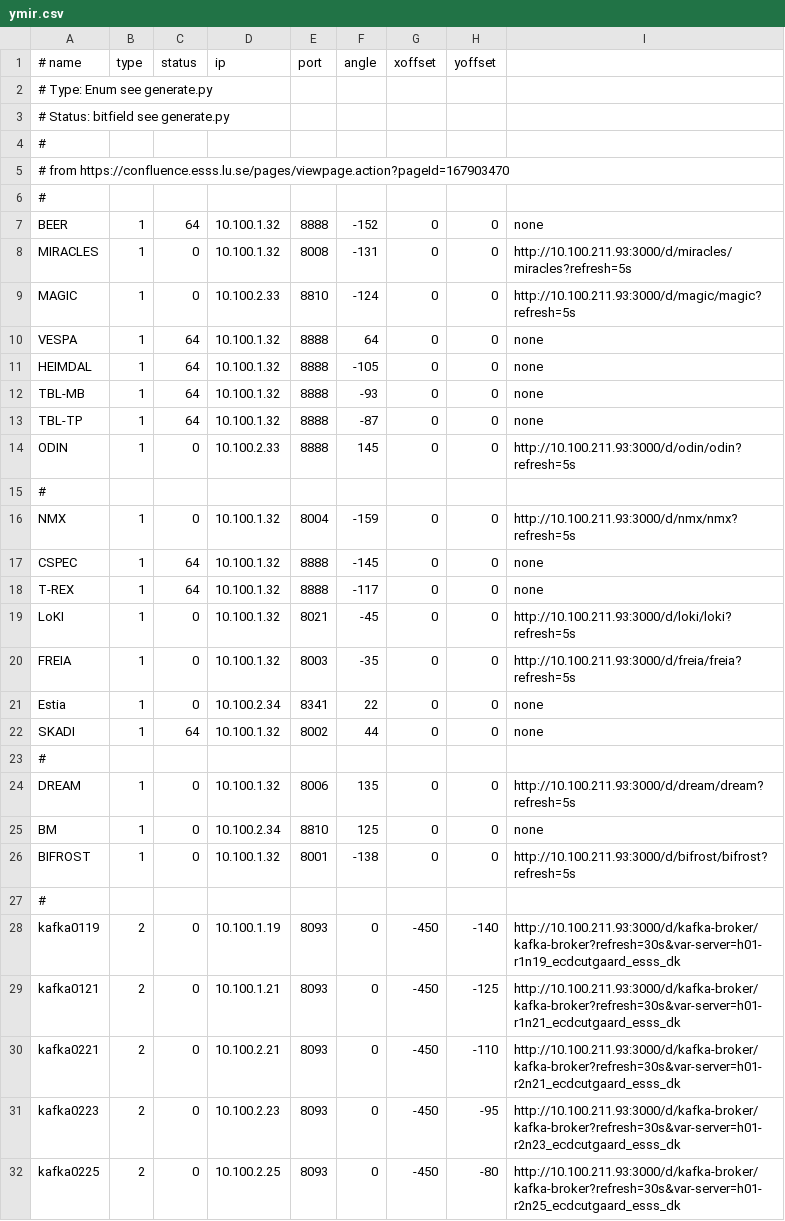
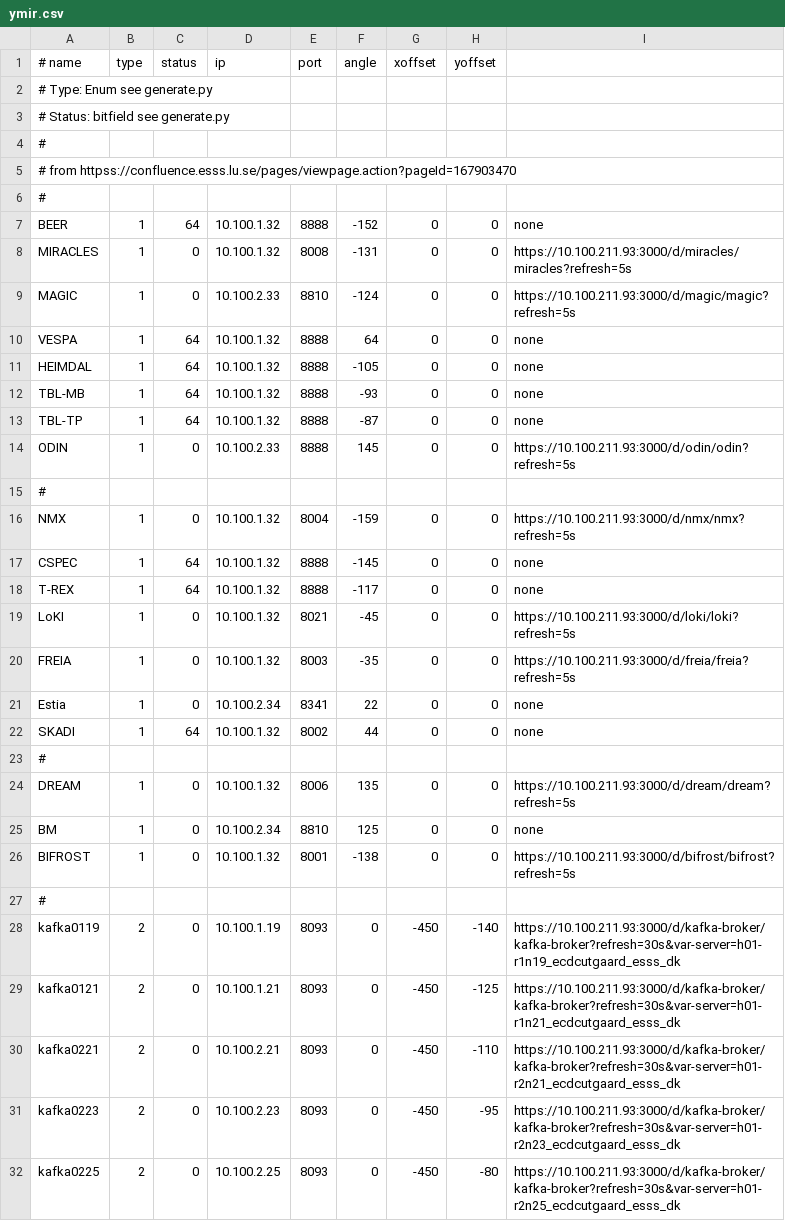
Before and after one commit to ess-dmsc/server-dashboard, a CSV file: dashboard/ymir.csv, drawn as a sheet; only a part is shown; the diff covers the shown part only.

Commit message:
Change http to https

```diff
--- a/dashboard/ymir.csv
+++ b/dashboard/ymir.csv
@@ -4,7 +4,7 @@
 #
-# from https://confluence.esss.lu.se/pages/viewpage.action?pageId=167903470
+# from httpss://confluence.esss.lu.se/pages/viewpage.action?pageId=167903470
 #
 BEER,      1, 64, 10.100.1.32, 8888, -152, 0, 0, none
-MIRACLES,  1,  0, 10.100.1.32, 8008, -131, 0, 0, http://10.100.211.93:3000/d/miracles/miracles?refresh=5s
-MAGIC,     1,  0, 10.100.2.33, 8810, -124, 0, 0, http://10.100.211.93:3000/d/magic/magic?refresh=5s
+MIRACLES,  1,  0, 10.100.1.32, 8008, -131, 0, 0, https://10.100.211.93:3000/d/miracles/miracles?refresh=5s
+MAGIC,     1,  0, 10.100.2.33, 8810, -124, 0, 0, https://10.100.211.93:3000/d/magic/magic?refresh=5s
 VESPA,     1, 64, 10.100.1.32, 8888,   64, 0, 0, none
@@ -13,9 +13,9 @@ TBL-MB,    1, 64, 10.100.1.32, 8888, -93, 0, 0, none
 TBL-TP,    1, 64, 10.100.1.32, 8888, -87, 0, 0, none
-ODIN,      1, 0, 10.100.2.33, 8888,  145, 0, 0, http://10.100.211.93:3000/d/odin/odin?refresh=5s
+ODIN,      1, 0, 10.100.2.33, 8888,  145, 0, 0, https://10.100.211.93:3000/d/odin/odin?refresh=5s
 #
-NMX,       1, 0, 10.100.1.32, 8004, -159, 0, 0,http://10.100.211.93:3000/d/nmx/nmx?refresh=5s
+NMX,       1, 0, 10.100.1.32, 8004, -159, 0, 0,https://10.100.211.93:3000/d/nmx/nmx?refresh=5s
 CSPEC, 1, 64, 10.100.1.32, 8888, -145, 0, 0, none
 T-REX, 1, 64, 10.100.1.32, 8888, -117, 0, 0, none
-LoKI,  1,  0, 10.100.1.32, 8021,  -45, 0, 0, http://10.100.211.93:3000/d/loki/loki?refresh=5s
-FREIA, 1,  0, 10.100.1.32, 8003,  -35, 0, 0, http://10.100.211.93:3000/d/freia/freia?refresh=5s
+LoKI,  1,  0, 10.100.1.32, 8021,  -45, 0, 0, https://10.100.211.93:3000/d/loki/loki?refresh=5s
+FREIA, 1,  0, 10.100.1.32, 8003,  -35, 0, 0, https://10.100.211.93:3000/d/freia/freia?refresh=5s
 Estia, 1,  0, 10.100.2.34, 8341,   22, 0, 0, none
@@ -23,10 +23,10 @@ SKADI, 1, 64, 10.100.1.32, 8002,   44, 0, 0, none
 #
-DREAM,   1, 0, 10.100.1.32, 8006,  135, 0, 0, http://10.100.211.93:3000/d/dream/dream?refresh=5s
+DREAM,   1, 0, 10.100.1.32, 8006,  135, 0, 0, https://10.100.211.93:3000/d/dream/dream?refresh=5s
 BM,      1, 0, 10.100.2.34, 8810,  125, 0, 0, none
-BIFROST, 1,  0, 10.100.1.32,   8001, -138, 0, 0, http://10.100.211.93:3000/d/bifrost/bifrost?refresh=5s
+BIFROST, 1,  0, 10.100.1.32,   8001, -138, 0, 0, https://10.100.211.93:3000/d/bifrost/bifrost?refresh=5s
 #
-kafka0119, 2, 0, 10.100.1.19, 8093, 0, -450, -140, http://10.100.211.93:3000/d/kafka-broker/kafka-broker?refresh=30s&var-server=h01-r1n19_ecdcutgaard_esss_dk
-kafka0121, 2, 0, 10.100.1.21, 8093, 0, -450, -125, http://10.100.211.93:3000/d/kafka-broker/kafka-broker?refresh=30s&var-server=h01-r1n21_ecdcutgaard_esss_dk
-kafka0221, 2, 0, 10.100.2.21, 8093, 0, -450, -110, http://10.100.211.93:3000/d/kafka-broker/kafka-broker?refresh=30s&var-server=h01-r2n21_ecdcutgaard_esss_dk
-kafka0223, 2, 0, 10.100.2.23, 8093, 0, -450, -95, http://10.100.211.93:3000/d/kafka-broker/kafka-broker?refresh=30s&var-server=h01-r2n23_ecdcutgaard_esss_dk
-kafka0225, 2, 0, 10.100.2.25, 8093, 0, -450, -80, http://10.100.211.93:3000/d/kafka-broker/kafka-broker?refresh=30s&var-server=h01-r2n25_ecdcutgaard_esss_dk
+kafka0119, 2, 0, 10.100.1.19, 8093, 0, -450, -140, https://10.100.211.93:3000/d/kafka-broker/kafka-broker?refresh=30s&var-server=h01-r1n19_ecdcutgaard_esss_dk
+kafka0121, 2, 0, 10.100.1.21, 8093, 0, -450, -125, https://10.100.211.93:3000/d/kafka-broker/kafka-broker?refresh=30s&var-server=h01-r1n21_ecdcutgaard_esss_dk
+kafka0221, 2, 0, 10.100.2.21, 8093, 0, -450, -110, https://10.100.211.93:3000/d/kafka-broker/kafka-broker?refresh=30s&var-server=h01-r2n21_ecdcutgaard_esss_dk
+kafka0223, 2, 0, 10.100.2.23, 8093, 0, -450, -95, https://10.100.211.93:3000/d/kafka-broker/kafka-broker?refresh=30s&var-server=h01-r2n23_ecdcutgaard_esss_dk
+kafka0225, 2, 0, 10.100.2.25, 8093, 0, -450, -80, https://10.100.211.93:3000/d/kafka-broker/kafka-broker?refresh=30s&var-server=h01-r2n25_ecdcutgaard_esss_dk
```
Also changed, not shown: 1 edited cell elsewhere in this file.
